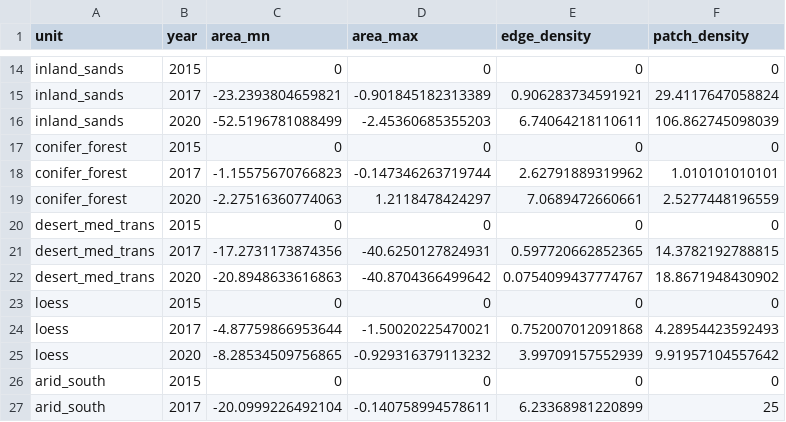
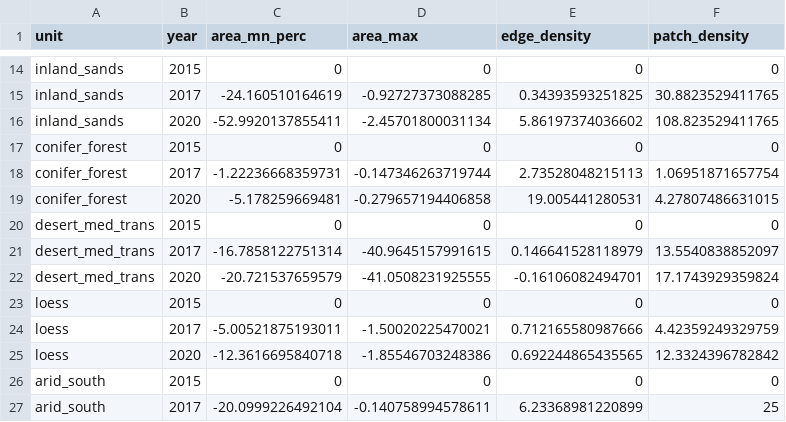
Before and after one commit to Hamaarag/StateOfNatureReport2022_Vol1_LandscapeFragmentation, a CSV file: Output/perc_diff_table_natural_and_forested.csv, drawn as a sheet; only a part is shown, gaps mark what is left out; the diff covers the shown part only; the diff names each change by its address in the sheet, - before the commit and + after, or states it on an @@ line.

```diff
--- a/Output/perc_diff_table_natural_and_forested.csv
+++ b/Output/perc_diff_table_natural_and_forested.csv
-C1: area_mn
+C1: area_mn_perc
-C15 (area_mn_perc): -23.2393804659821
+C15 (area_mn_perc): -24.160510164619
-D15 (area_max): -0.901845182313389
+D15 (area_max): -0.92727373088285
-E15 (edge_density): 0.906283734591921
+E15 (edge_density): 0.34393593251825
-F15 (patch_density): 29.4117647058824
+F15 (patch_density): 30.8823529411765
-C16 (area_mn_perc): -52.5196781088499
+C16 (area_mn_perc): -52.9920137855411
-D16 (area_max): -2.45360685355203
+D16 (area_max): -2.45701800031134
-E16 (edge_density): 6.74064218110611
+E16 (edge_density): 5.86197374036602
-F16 (patch_density): 106.862745098039
+F16 (patch_density): 108.823529411765
-C18 (area_mn_perc): -1.15575670766823
+C18 (area_mn_perc): -1.22236668359731
-E18 (edge_density): 2.62791889319962
+E18 (edge_density): 2.73528048215113
-F18 (patch_density): 1.010101010101
+F18 (patch_density): 1.06951871657754
-C19 (area_mn_perc): -2.27516360774063
+C19 (area_mn_perc): -5.178259669481
-D19 (area_max): 1.2118478424297
+D19 (area_max): -0.279657194406858
-E19 (edge_density): 7.0689472660661
+E19 (edge_density): 19.005441280531
-F19 (patch_density): 2.5277448196559
+F19 (patch_density): 4.27807486631015
-C21 (area_mn_perc): -17.2731173874356
+C21 (area_mn_perc): -16.7858122751314
-D21 (area_max): -40.6250127824931
+D21 (area_max): -40.9645157991615
-E21 (edge_density): 0.597720662852365
+E21 (edge_density): 0.146641528118979
-F21 (patch_density): 14.3782192788815
+F21 (patch_density): 13.5540838852097
-C22 (area_mn_perc): -20.8948633616863
+C22 (area_mn_perc): -20.721537659579
-D22 (area_max): -40.8704366499642
+D22 (area_max): -41.0508231925555
-E22 (edge_density): 0.0754099437774767
+E22 (edge_density): -0.16106082494701
-F22 (patch_density): 18.8671948430902
+F22 (patch_density): 17.1743929359824
-C24 (area_mn_perc): -4.87759866953644
+C24 (area_mn_perc): -5.00521875193011
-E24 (edge_density): 0.752007012091868
+E24 (edge_density): 0.712165580987666
-F24 (patch_density): 4.28954423592493
+F24 (patch_density): 4.42359249329759
-C25 (area_mn_perc): -8.28534509756865
+C25 (area_mn_perc): -12.3616695840718
-D25 (area_max): -0.929316379113232
+D25 (area_max): -1.85546703248386
-E25 (edge_density): 3.99709157552939
+E25 (edge_density): 0.692244865435565
-F25 (patch_density): 9.91957104557642
+F25 (patch_density): 12.3324396782842
```
Also changed, not shown: 41 edited cells elsewhere in this file, 2 other files.
